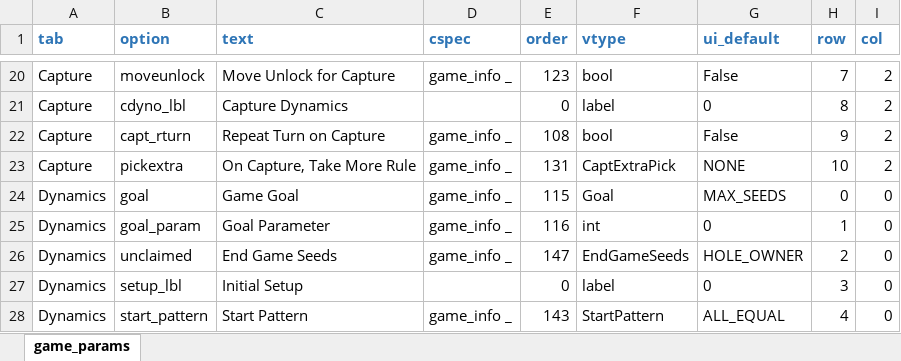
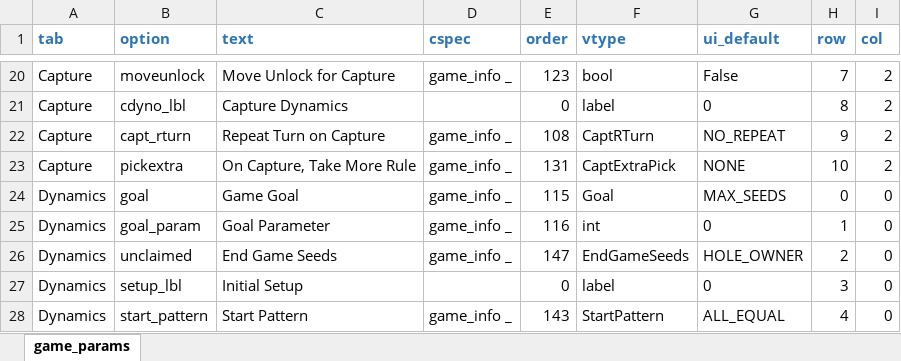
Before and after one commit to StoneShark/MancalaGames, an Excel workbook: src/game_params.xlsx, sheet game_params, drawn as a sheet; only a part is shown, gaps mark what is left out; values as stored, in another font and other column widths than the file's, no borders; the diff names each change by its address in the sheet, - before the commit and + after, or states it on an @@ line.

Commit message:
Changed repeat turn to an enumeration (none, once, always). Added game Ali_Guli_Mane.

```diff
--- a/src/game_params.xlsx (sheet game_params)
+++ b/src/game_params.xlsx (sheet game_params)
-F22 (vtype): bool
+F22 (vtype): CaptRTurn
-G22 (ui_default): False
+G22 (ui_default): NO_REPEAT
```
Also changed, not shown: 12 other files.
